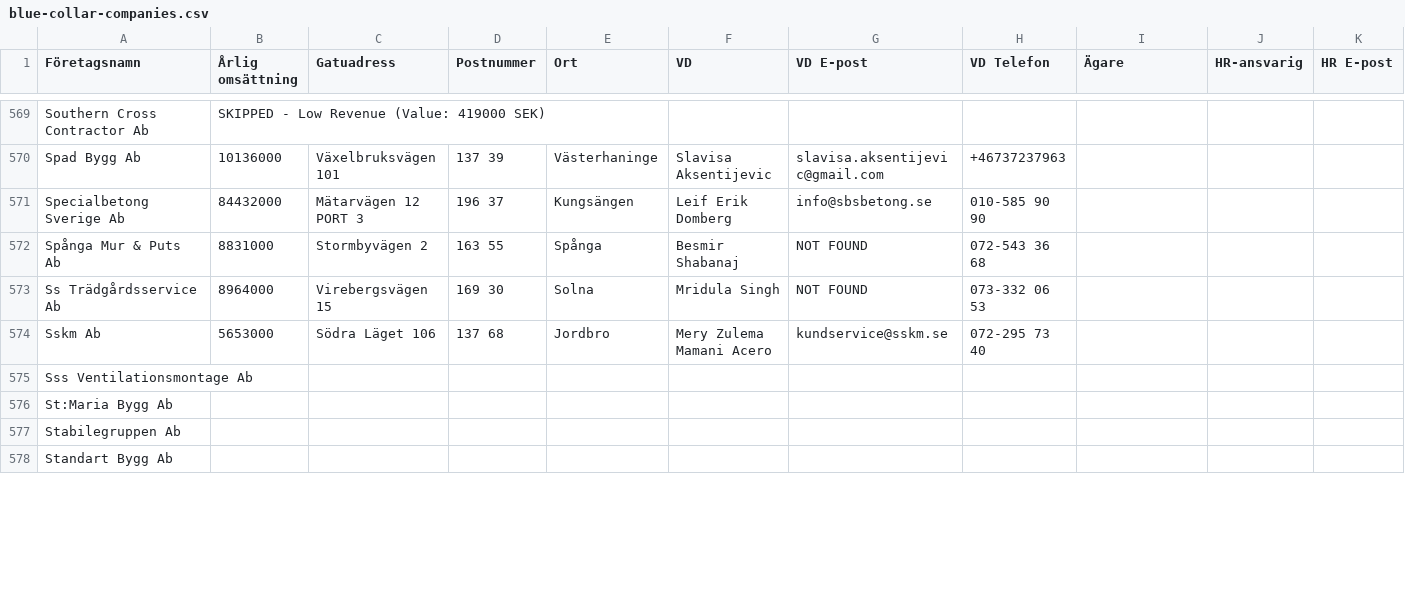
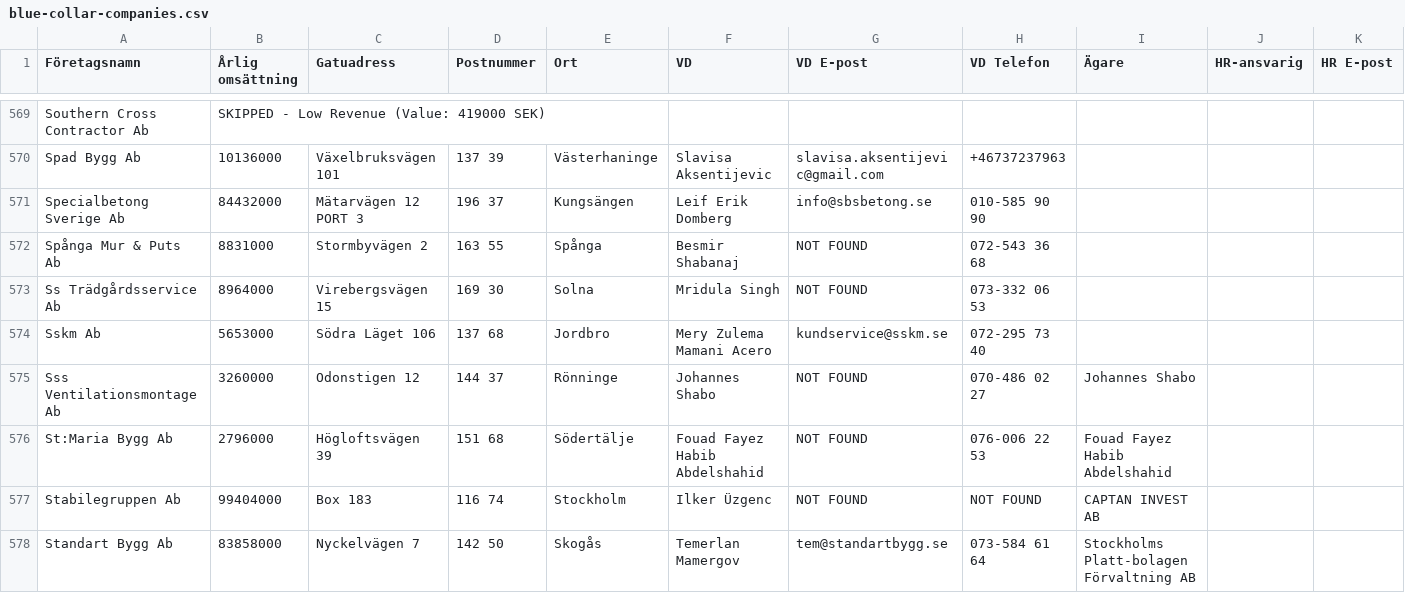
Before and after one commit to fellanH/ett-smart, a CSV file: marketing/weaver-5/blue-collar-companies.csv, drawn as a sheet; only a part is shown, gaps mark what is left out; the diff covers the shown part only; the diff names each change by its address in the sheet, - before the commit and + after, or states it on an @@ line.

Commit message:
Processed companies rows 575-579 (batch of 5)

```diff
--- a/marketing/weaver-5/blue-collar-companies.csv
+++ b/marketing/weaver-5/blue-collar-companies.csv
-B575 (Årlig omsättning): (empty)
+B575 (Årlig omsättning): 3260000
-C575 (Gatuadress): (empty)
+C575 (Gatuadress): Odonstigen 12
-D575 (Postnummer): (empty)
+D575 (Postnummer): 144 37
-E575 (Ort): (empty)
+E575 (Ort): Rönninge
-F575 (VD): (empty)
+F575 (VD): Johannes Shabo
-G575:G577 (VD E-post): (empty)
+G575:G577 (VD E-post): NOT FOUND
-H575 (VD Telefon): (empty)
+H575 (VD Telefon): 070-486 02 27
-I575 (Ägare): (empty)
+I575 (Ägare): Johannes Shabo
-B576 (Årlig omsättning): (empty)
+B576 (Årlig omsättning): 2796000
-C576 (Gatuadress): (empty)
+C576 (Gatuadress): Högloftsvägen 39
-D576 (Postnummer): (empty)
+D576 (Postnummer): 151 68
-E576 (Ort): (empty)
+E576 (Ort): Södertälje
-F576 (VD): (empty)
+F576 (VD): Fouad Fayez Habib Abdelshahid
-H576 (VD Telefon): (empty)
+H576 (VD Telefon): 076-006 22 53
-I576 (Ägare): (empty)
+I576 (Ägare): Fouad Fayez Habib Abdelshahid
-B577 (Årlig omsättning): (empty)
+B577 (Årlig omsättning): 99404000
-C577 (Gatuadress): (empty)
+C577 (Gatuadress): Box 183
-D577 (Postnummer): (empty)
+D577 (Postnummer): 116 74
-E577 (Ort): (empty)
+E577 (Ort): Stockholm
-F577 (VD): (empty)
+F577 (VD): Ilker Üzgenc
-H577 (VD Telefon): (empty)
+H577 (VD Telefon): NOT FOUND
-I577 (Ägare): (empty)
+I577 (Ägare): CAPTAN INVEST AB
-B578 (Årlig omsättning): (empty)
+B578 (Årlig omsättning): 83858000
-C578 (Gatuadress): (empty)
+C578 (Gatuadress): Nyckelvägen 7
-D578 (Postnummer): (empty)
+D578 (Postnummer): 142 50
-E578 (Ort): (empty)
+E578 (Ort): Skogås
-F578 (VD): (empty)
+F578 (VD): Temerlan Mamergov
-G578 (VD E-post): (empty)
+G578 (VD E-post): tem@standartbygg.se
-H578 (VD Telefon): (empty)
+H578 (VD Telefon): 073-584 61 64
-I578 (Ägare): (empty)
+I578 (Ägare): Stockholms Platt-bolagen Förvaltning AB
```
Also changed, not shown: 8 edited cells elsewhere in this file.
